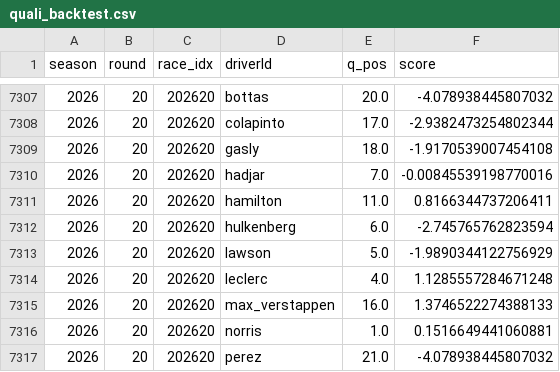
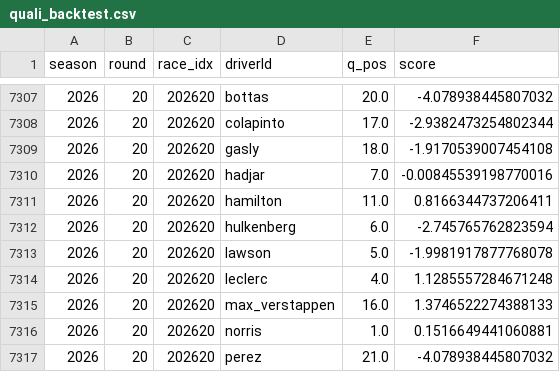
Before and after one commit to lost-95/f1-predictor, a CSV file: data/quali_backtest.csv, drawn as a sheet; only a part is shown, gaps mark what is left out; the diff covers the shown part only.

```diff
--- a/data/quali_backtest.csv
+++ b/data/quali_backtest.csv
@@ -7312,3 +7312,3 @@ season,round,race_idx,driverId,q_pos,score
 2026,20,202620,hulkenberg,6.0,-2.745765762823594
-2026,20,202620,lawson,5.0,-1.9890344122756929
+2026,20,202620,lawson,5.0,-1.9981917877768078
 2026,20,202620,leclerc,4.0,1.1285557284671248
```
Also changed, not shown: 22 added rows and 1 edited cell elsewhere in this file, data/backtest.csv, data/race_pace.csv, 25 other files.
